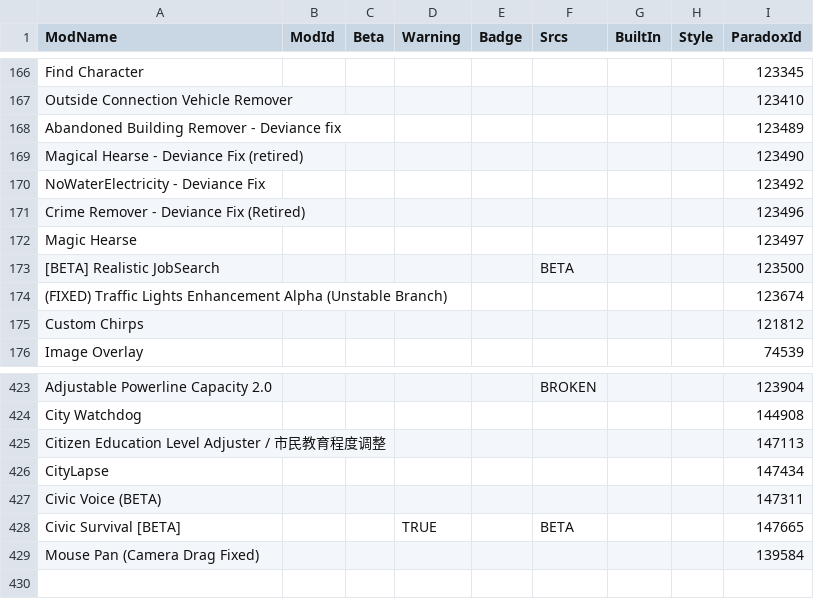
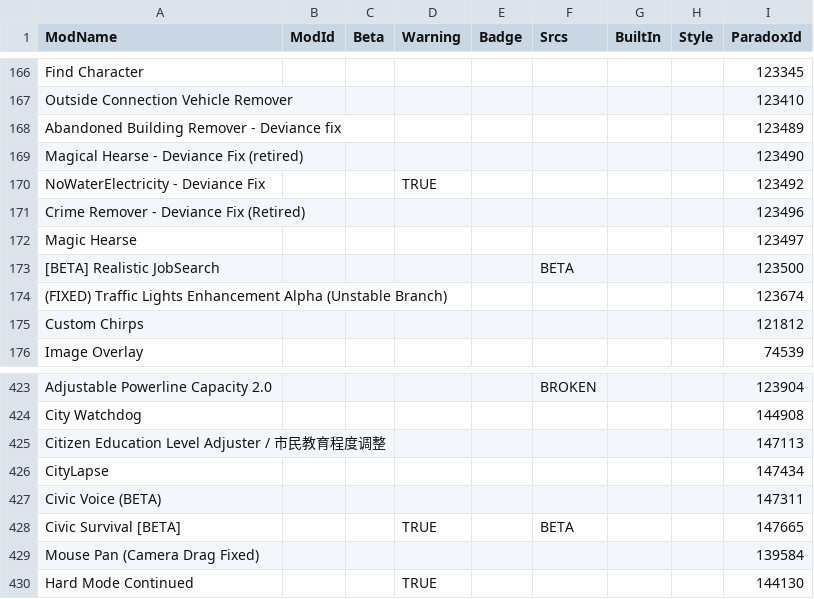
Before and after one commit to CitiesSkylinesModding/CustomizableMenuDatabase, a CSV file: ModsData.csv, drawn as a sheet; only a part is shown, gaps mark what is left out.

```diff
--- a/ModsData.csv
+++ b/ModsData.csv
@@ -169,3 +169,3 @@ Abandoned Building Remover - Deviance fix,,,,,,,,123489
 Magical Hearse - Deviance Fix (retired),,,,,,,,123490
-NoWaterElectricity - Deviance Fix,,,,,,,,123492
+NoWaterElectricity - Deviance Fix,,,TRUE,,,,,123492
 Crime Remover - Deviance Fix (Retired),,,,,,,,123496
@@ -429 +429,2 @@ Civic Survival [BETA],,,TRUE,,BETA,,,147665
 Mouse Pan (Camera Drag Fixed),,,,,,,,139584
+Hard Mode Continued,,,TRUE,,,,,144130
```
